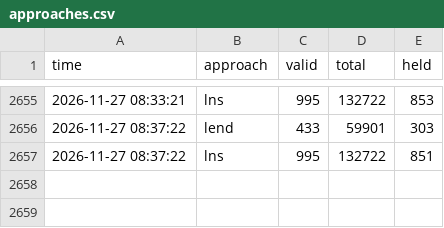
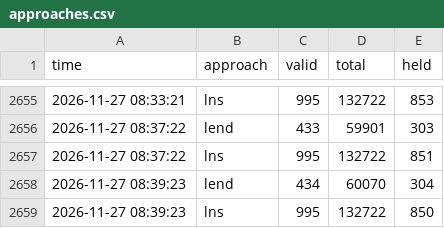
Before and after one commit to Chan-b0b/Santa2026, a CSV file: board/approaches.csv, drawn as a sheet; only a part is shown, gaps mark what is left out; the diff names each change by its address in the sheet, - before the commit and + after, or states it on an @@ line.

Commit message:
board: 총점 132495

```diff
--- a/board/approaches.csv
+++ b/board/approaches.csv
+row 2658: 2026-11-27 08:39:23 | lend | 434 | 60070 | 304
+row 2659: 2026-11-27 08:39:23 | lns | 995 | 132722 | 850
```
Also changed, not shown: board/history.csv, board/matrix.csv, 1 other file.
